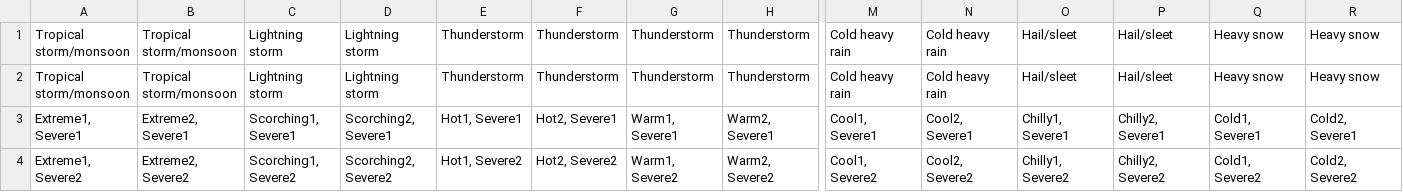
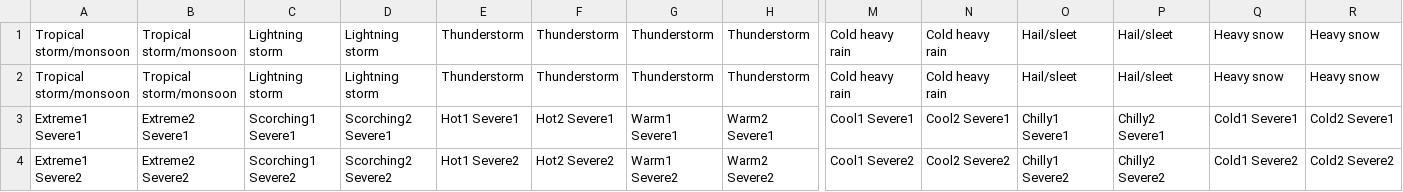
Before and after one commit to Andrew-Brand/TTRPG_dynamic_weather_system, a CSV file: tables/states.csv, drawn as a sheet; only a part is shown, gaps mark what is left out; the diff covers the shown part only; the diff names each change by its address in the sheet, - before the commit and + after, or states it on an @@ line.

Commit message:
fix: states to actual CSVs

```diff
--- a/tables/states.csv
+++ b/tables/states.csv
-A3: Extreme1, Severe1
+A3: Extreme1 Severe1
-B3: Extreme2, Severe1
+B3: Extreme2 Severe1
-C3: Scorching1, Severe1
+C3: Scorching1 Severe1
-D3: Scorching2, Severe1
+D3: Scorching2 Severe1
-E3: Hot1, Severe1
+E3: Hot1 Severe1
-F3: Hot2, Severe1
+F3: Hot2 Severe1
-G3: Warm1, Severe1
+G3: Warm1 Severe1
-H3: Warm2, Severe1
+H3: Warm2 Severe1
-M3: Cool1, Severe1
+M3: Cool1 Severe1
-N3: Cool2, Severe1
+N3: Cool2 Severe1
-O3: Chilly1, Severe1
+O3: Chilly1 Severe1
-P3: Chilly2, Severe1
+P3: Chilly2 Severe1
-Q3: Cold1, Severe1
+Q3: Cold1 Severe1
-R3: Cold2, Severe1
+R3: Cold2 Severe1
-A4: Extreme1, Severe2
+A4: Extreme1 Severe2
-B4: Extreme2, Severe2
+B4: Extreme2 Severe2
-C4: Scorching1, Severe2
+C4: Scorching1 Severe2
-D4: Scorching2, Severe2
+D4: Scorching2 Severe2
-E4: Hot1, Severe2
+E4: Hot1 Severe2
-F4: Hot2, Severe2
+F4: Hot2 Severe2
-G4: Warm1, Severe2
+G4: Warm1 Severe2
-H4: Warm2, Severe2
+H4: Warm2 Severe2
-M4: Cool1, Severe2
+M4: Cool1 Severe2
-N4: Cool2, Severe2
+N4: Cool2 Severe2
-O4: Chilly1, Severe2
+O4: Chilly1 Severe2
-P4: Chilly2, Severe2
+P4: Chilly2 Severe2
-Q4: Cold1, Severe2
+Q4: Cold1 Severe2
-R4: Cold2, Severe2
+R4: Cold2 Severe2
```
Also changed, not shown: 156 edited cells elsewhere in this file.
